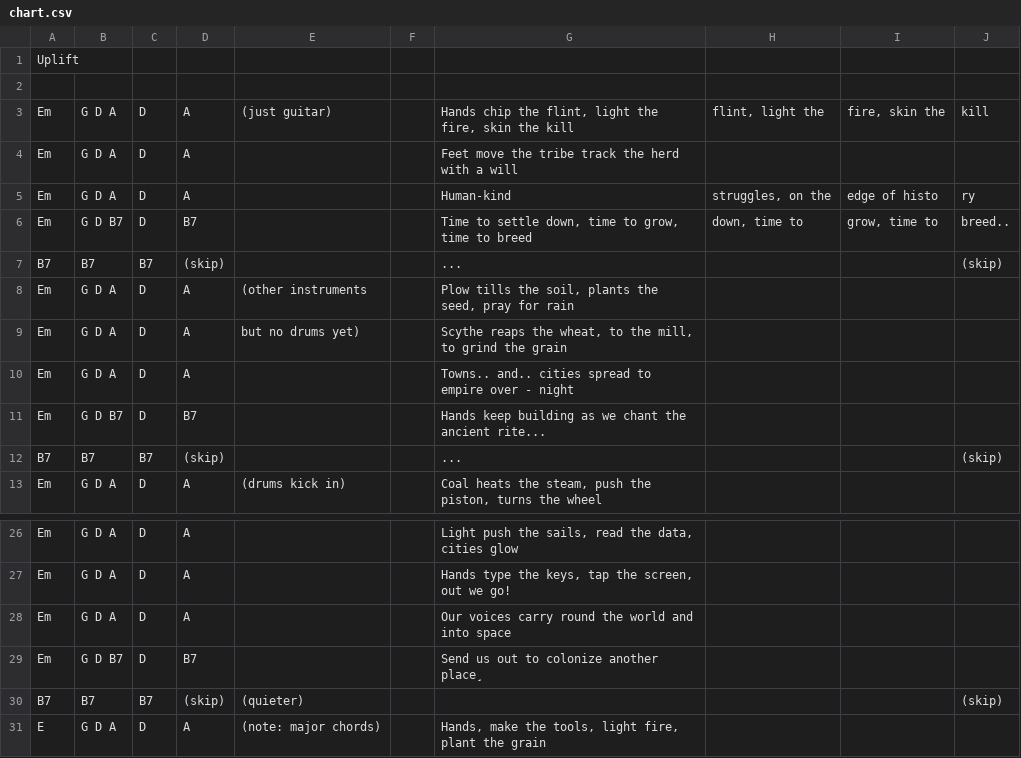
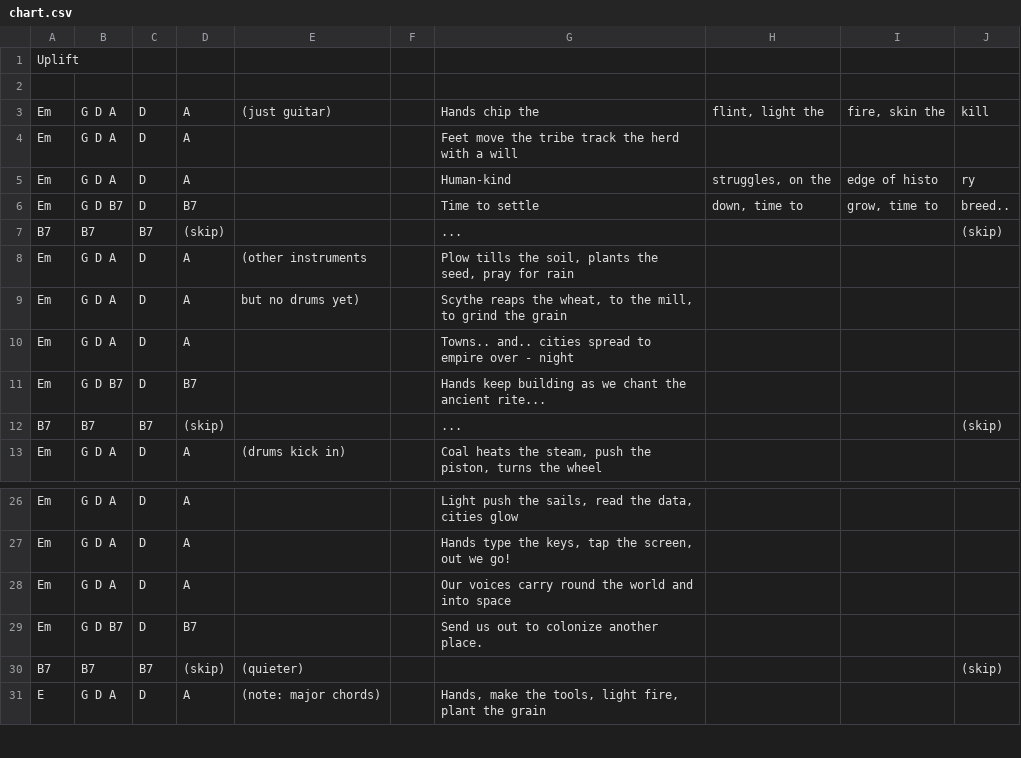
Before and after one commit to SecularSolstice/SecularSolstice.github.io, a CSV file: Uplift/chart.csv, drawn as a sheet; only a part is shown, gaps mark what is left out.

Commit message:
Uplift proofreading -- thanks Forrest!

```diff
--- a/Uplift/chart.csv
+++ b/Uplift/chart.csv
@@ -2,6 +2,6 @@ Uplift,,,,,,,,,
 ,,,,,,,,,
-Em,"G                 D              A",D,A,"(just guitar)",,"Hands chip the flint, light the fire, skin the kill","flint, light the","fire, skin the",kill
+Em,"G                 D              A",D,A,"(just guitar)",,"Hands chip the ","flint, light the","fire, skin the",kill
 Em,"G                 D              A",D,A,,,"Feet move the tribe track the   herd with a will",,,
 Em,"G                 D              A",D,A,,,Human-kind,"struggles, on the","edge of histo",ry
-Em,"G             D              B7",D,B7,,,"Time to settle down, time to grow, time to breed","down, time to ","grow, time to",breed..
+Em,"G             D              B7",D,B7,,,"Time to settle ","down, time to ","grow, time to",breed..
 B7,B7,B7,(skip),,,...,,,(skip)
@@ -28,3 +28,3 @@ Em,"G                 D              A",D,A,,,"Hands type the keys, tap the scre
 Em,"G                 D              A",D,A,,,"Our voices carry round the world and into space",,,
-Em,"G             D              B7",D,B7,,,"Send us out to colonize another place¸",,,
+Em,"G             D              B7",D,B7,,,"Send us out to colonize another place.",,,
 B7,B7,B7,(skip),(quieter),,,,,(skip)
```
Also changed, not shown: 3 other files.
